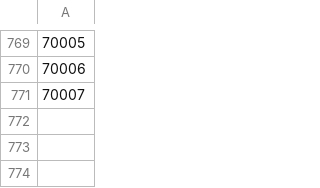
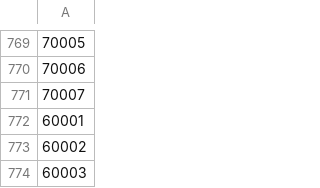
Before and after one commit to Macelo2020/projeto-controle-acessov2, a CSV file: matriculas.csv, drawn as a sheet; only a part is shown, gaps mark what is left out; the diff names each change by its address in the sheet, - before the commit and + after, or states it on an @@ line.

Commit message:
Descrição das alterações

```diff
--- a/matriculas.csv
+++ b/matriculas.csv
+row 772: 60001
+row 773: 60002
+row 774: 60003
```
